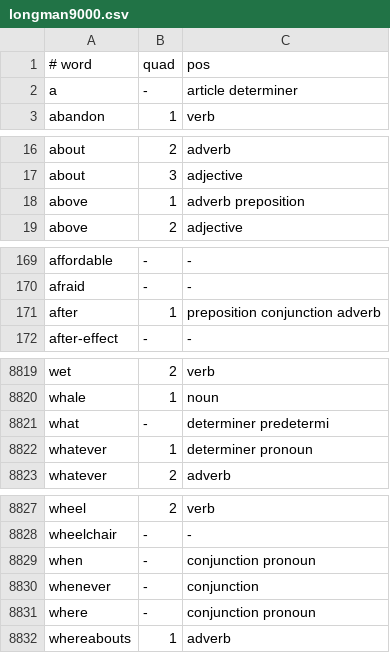
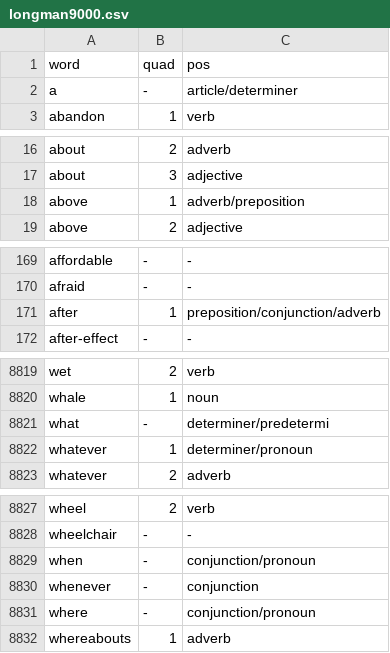
Before and after one commit to Guest-615695028/en-reform-2026, a CSV file: Examples/longman9000.csv, drawn as a sheet; only a part is shown, gaps mark what is left out; the diff covers the shown part only.

```diff
--- a/Examples/longman9000.csv
+++ b/Examples/longman9000.csv
@@ -1,3 +1,3 @@
-# word,quad,pos
-a,-,article determiner
+word,quad,pos
+a,-,article/determiner
 abandon,1,verb
@@ -17,3 +17,3 @@ about,2,adverb
 about,3,adjective
-above,1,adverb preposition
+above,1,adverb/preposition
 above,2,adjective
@@ -170,3 +170,3 @@ affordable,-,-
 afraid,-,-
-after,1,preposition conjunction adverb
+after,1,preposition/conjunction/adverb
 after-effect,-,-
@@ -8820,4 +8820,4 @@ wet,2,verb
 whale,1,noun
-what,-,determiner predetermi
-whatever,1,determiner pronoun
+what,-,determiner/predetermi
+whatever,1,determiner/pronoun
 whatever,2,adverb
@@ -8828,5 +8828,5 @@ wheel,2,verb
 wheelchair,-,-
-when,-,conjunction pronoun
+when,-,conjunction/pronoun
 whenever,-,conjunction
-where,-,conjunction pronoun
+where,-,conjunction/pronoun
 whereabouts,1,adverb
```
Also changed, not shown: 1 added row, 1 removed row and 81 edited cells elsewhere in this file, 2 other files.
